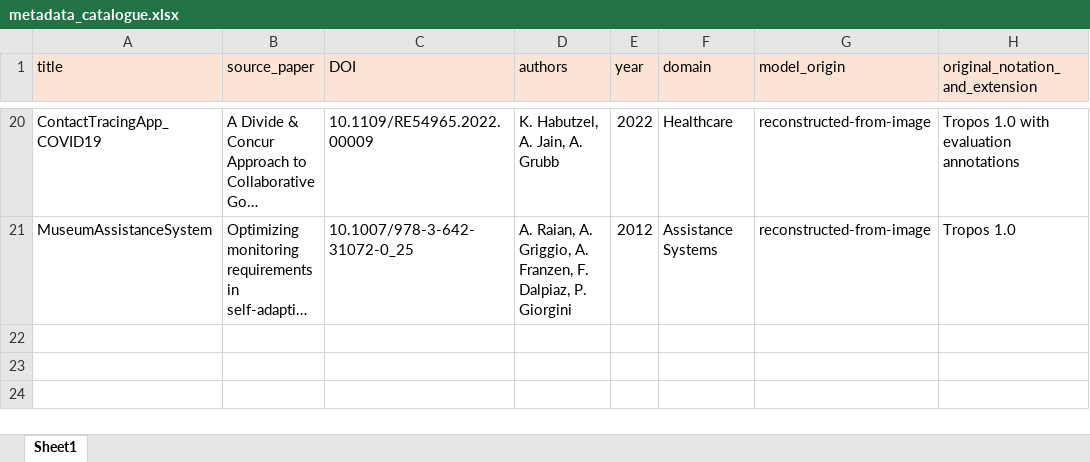
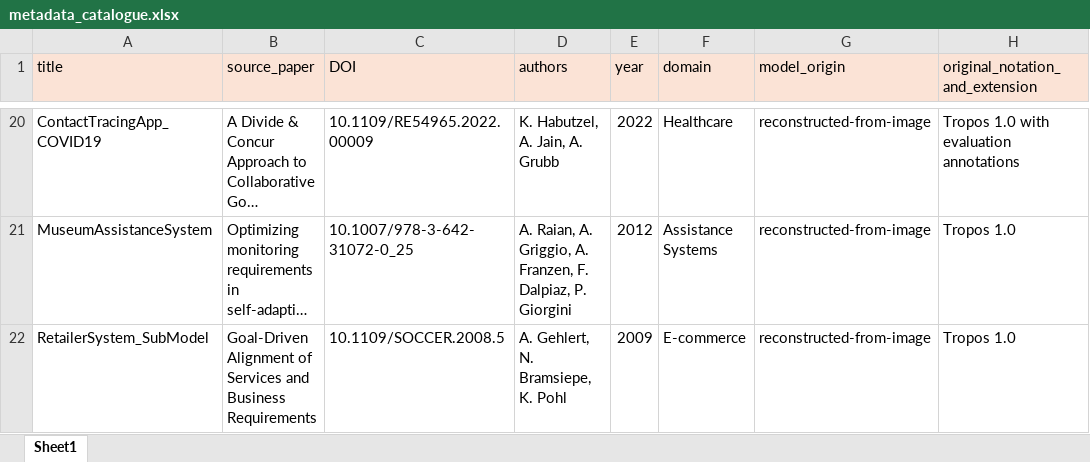
Before and after one commit to esm2345/GoalModelRepository, an Excel workbook: metadata_catalogue.xlsx, sheet Sheet1, drawn as a sheet; only a part is shown, gaps mark what is left out; long unchanged cells end in …; values as stored, in another font and other column widths than the file's, no borders; the diff names each change by its address in the sheet, - before the commit and + after, or states it on an @@ line.

Commit message:
Update metadata_catalogue.xlsx

```diff
--- a/metadata_catalogue.xlsx (sheet Sheet1)
+++ b/metadata_catalogue.xlsx (sheet Sheet1)
+row 22: RetailerSystem_SubModel | Goal-Driven Alignment of Services and Business Requirements | 10.1109/SOCCER.2008.5 | A. Gehlert, N. Bramsiepe, K. Pohl | 2009 | E-commerce | reconstructed-from-image | Tropos 1.0
```
